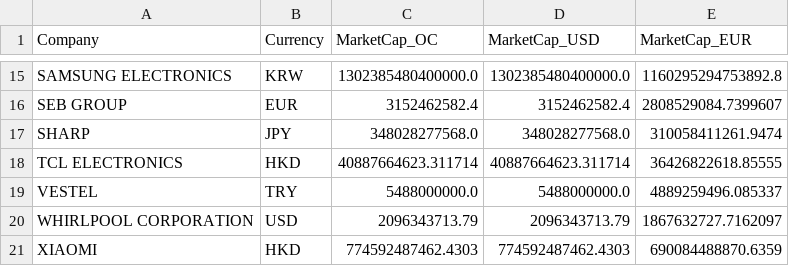
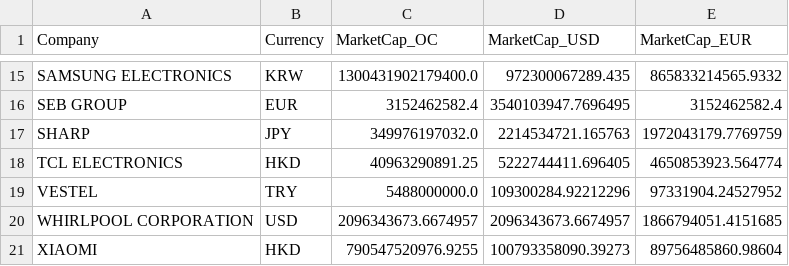
Before and after one commit to aliyigityavas/financials, a CSV file: benchmark.csv, drawn as a sheet; only a part is shown, gaps mark what is left out; the diff covers the shown part only; the diff names each change by its address in the sheet, - before the commit and + after, or states it on an @@ line.

```diff
--- a/benchmark.csv
+++ b/benchmark.csv
-C15 (MarketCap_OC): 1302385480400000.0
+C15 (MarketCap_OC): 1300431902179400.0
-D15 (MarketCap_USD): 1302385480400000.0
+D15 (MarketCap_USD): 972300067289.435
-E15 (MarketCap_EUR): 1160295294753892.8
+E15 (MarketCap_EUR): 865833214565.9332
-D16 (MarketCap_USD): 3152462582.4
+D16 (MarketCap_USD): 3540103947.7696495
-E16 (MarketCap_EUR): 2808529084.7399607
+E16 (MarketCap_EUR): 3152462582.4
-C17 (MarketCap_OC): 348028277568.0
+C17 (MarketCap_OC): 349976197032.0
-D17 (MarketCap_USD): 348028277568.0
+D17 (MarketCap_USD): 2214534721.165763
-E17 (MarketCap_EUR): 310058411261.9474
+E17 (MarketCap_EUR): 1972043179.7769759
-C18 (MarketCap_OC): 40887664623.311714
+C18 (MarketCap_OC): 40963290891.25
-D18 (MarketCap_USD): 40887664623.311714
+D18 (MarketCap_USD): 5222744411.696405
-E18 (MarketCap_EUR): 36426822618.85555
+E18 (MarketCap_EUR): 4650853923.564774
-D19 (MarketCap_USD): 5488000000.0
+D19 (MarketCap_USD): 109300284.92212296
-E19 (MarketCap_EUR): 4889259496.085337
+E19 (MarketCap_EUR): 97331904.24527952
-C20 (MarketCap_OC): 2096343713.79
+C20 (MarketCap_OC): 2096343673.6674957
-D20 (MarketCap_USD): 2096343713.79
+D20 (MarketCap_USD): 2096343673.6674957
-E20 (MarketCap_EUR): 1867632727.7162097
+E20 (MarketCap_EUR): 1866794051.4151685
-C21 (MarketCap_OC): 774592487462.4303
+C21 (MarketCap_OC): 790547520976.9255
-D21 (MarketCap_USD): 774592487462.4303
+D21 (MarketCap_USD): 100793358090.39273
-E21 (MarketCap_EUR): 690084488870.6359
+E21 (MarketCap_EUR): 89756485860.98604
```
Also changed, not shown: 32 edited cells elsewhere in this file, 1 other file.
